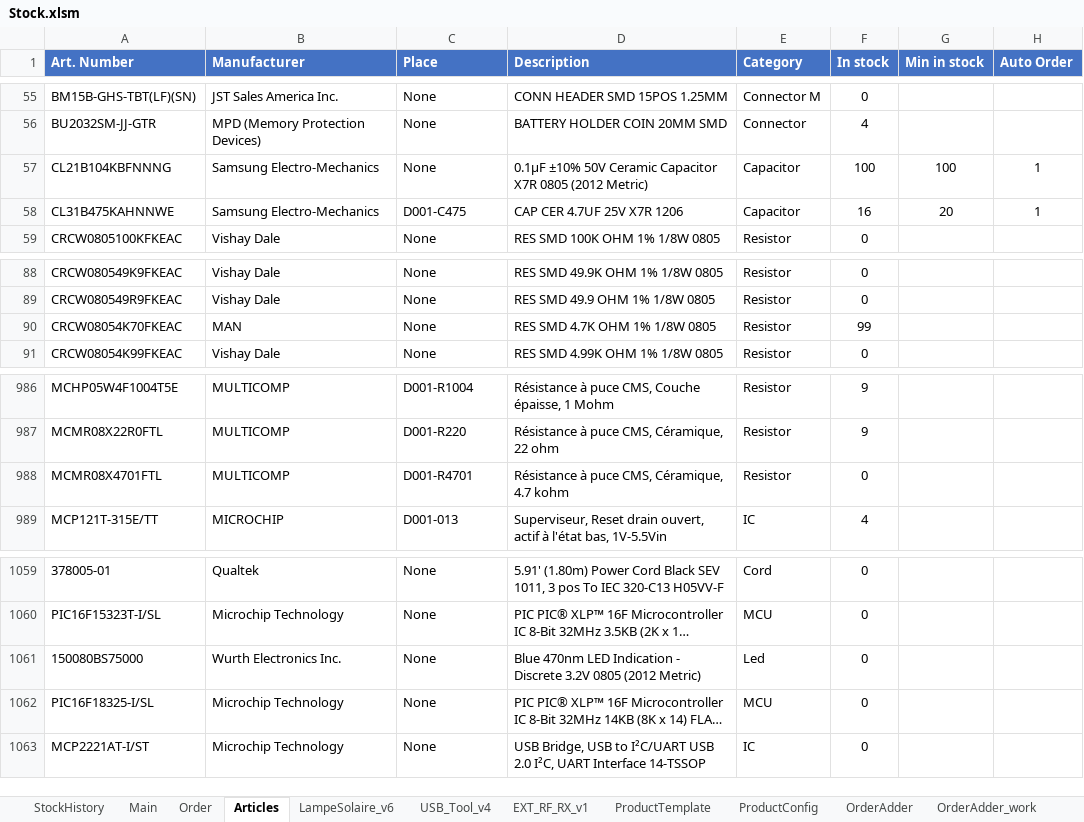
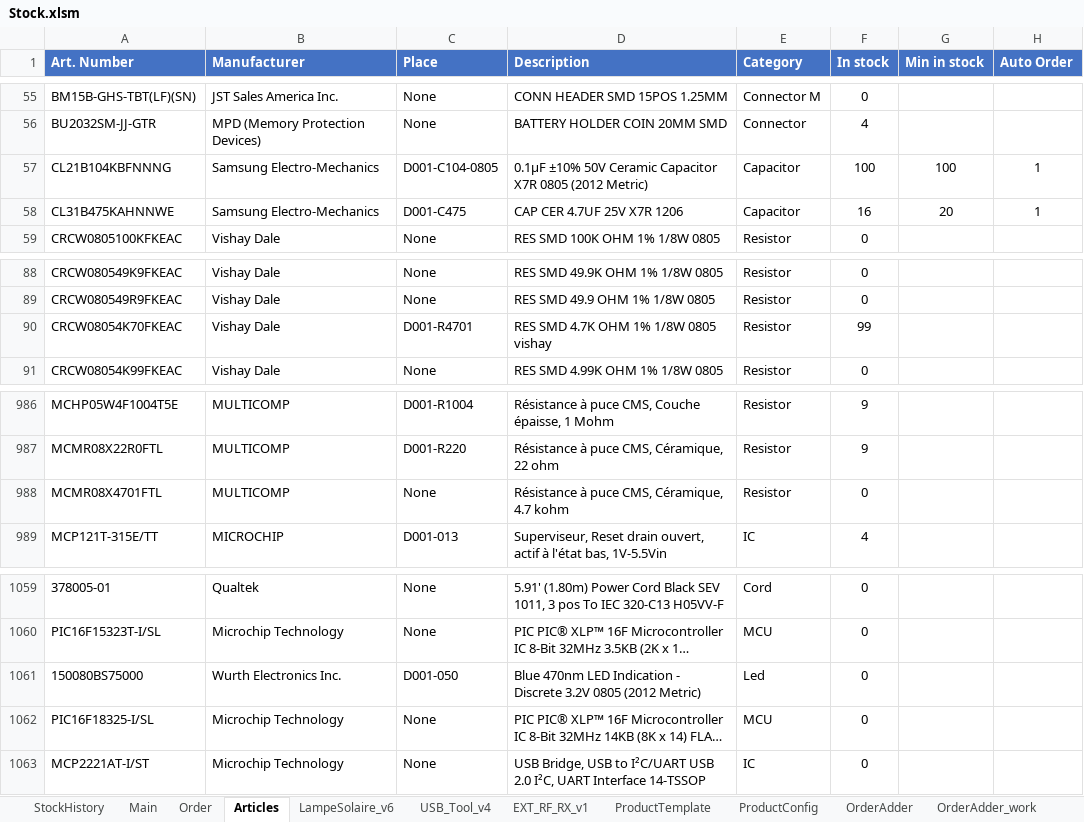
Before and after one commit to esseivan/Stock, an Excel workbook: Stock.xlsm, sheet Articles, drawn as a sheet; only a part is shown, gaps mark what is left out; long unchanged cells end in …; values as stored, in another font and other column widths than the file's, no borders; conditional formats and table styles not drawn; the diff names each change by its address in the sheet, - before the commit and + after, or states it on an @@ line.

```diff
--- a/Stock.xlsm (sheet Articles)
+++ b/Stock.xlsm (sheet Articles)
-C57 (Place): None
+C57 (Place): D001-C104-0805
-B90 (Manufacturer): MAN
+B90 (Manufacturer): Vishay Dale
-C90 (Place): None
+C90 (Place): D001-R4701
-D90 (Description): RES SMD 4.7K OHM 1% 1/8W 0805
+D90 (Description): RES SMD 4.7K OHM 1% 1/8W 0805 vishay
-C988 (Place): D001-R4701
+C988 (Place): None
-C1061 (Place): None
+C1061 (Place): D001-050
```
Also changed, not shown: sheet StockHistory, sheet ProductTemplate, sheet LampeSolaire_v6, sheet USB_Tool_v4, sheet EXT_RF_RX_v1, formulas that keep their value, charts or pictures.
